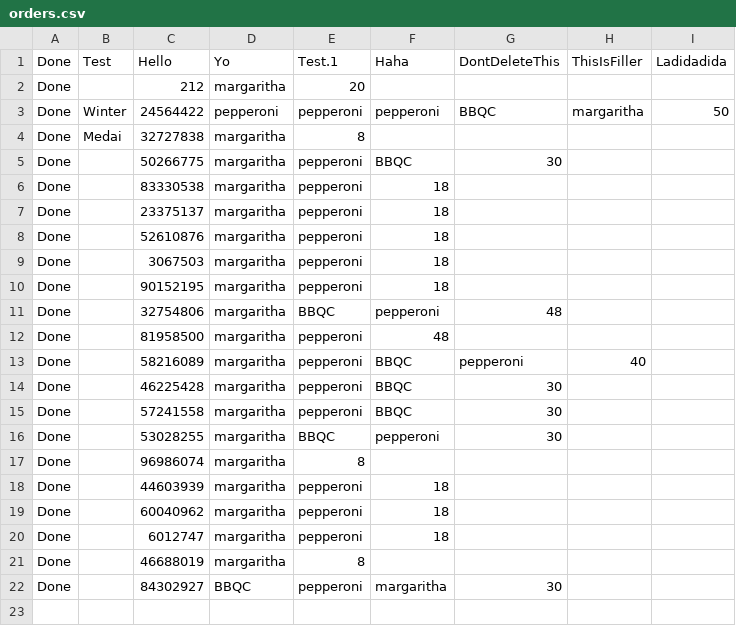
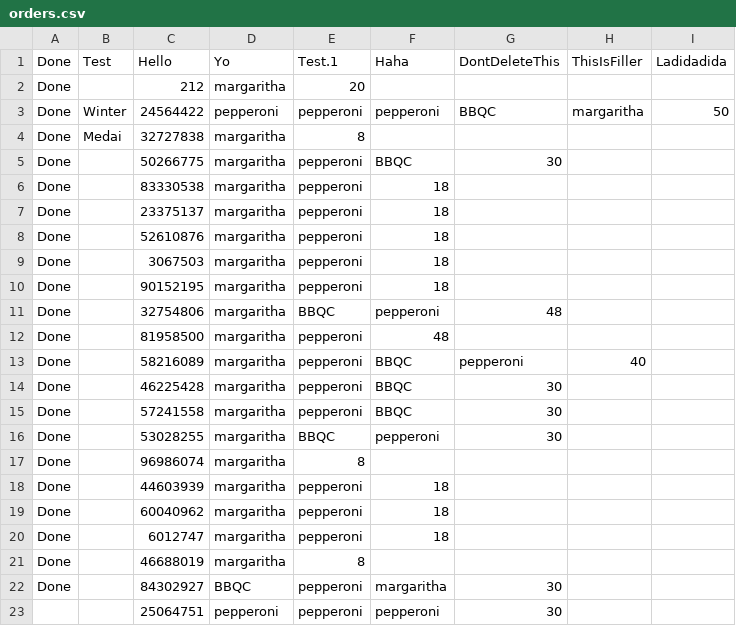
Before and after one commit to GTTLWinter/Mario_and_Luigis_sussy_pizzaria, a CSV file: orders.csv, drawn as a sheet; the diff names each change by its address in the sheet, - before the commit and + after, or states it on an @@ line.

```diff
--- a/orders.csv
+++ b/orders.csv
+row 23:  |  | 25064751 | pepperoni | pepperoni | pepperoni | 30
```
Also changed, not shown: 9 other files.
